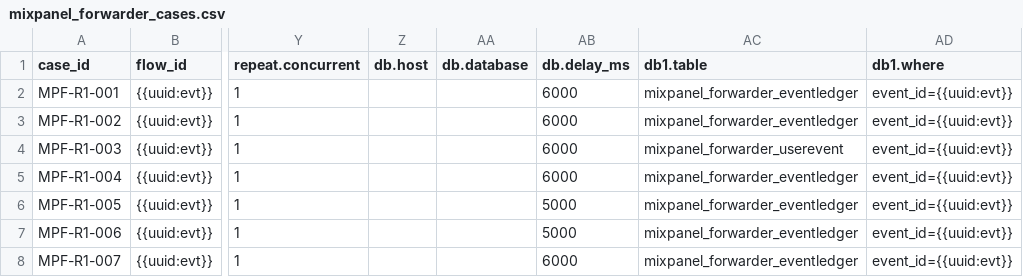
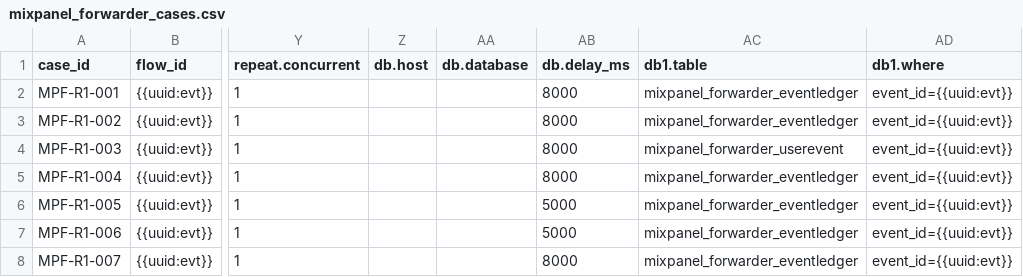
Before and after one commit to BrightMoney-AI/brightmoney-mock-uks, a CSV file: data/mixpanel_forwarder_cases.csv, drawn as a sheet; only a part is shown, gaps mark what is left out; the diff covers the shown part only; the diff names each change by its address in the sheet, - before the commit and + after, or states it on an @@ line.

```diff
--- a/data/mixpanel_forwarder_cases.csv
+++ b/data/mixpanel_forwarder_cases.csv
-AB2:AB5 (db.delay_ms): 6000
+AB2:AB5 (db.delay_ms): 8000
-AB8 (db.delay_ms): 6000
+AB8 (db.delay_ms): 8000
```
Also changed, not shown: 18 edited cells elsewhere in this file.
